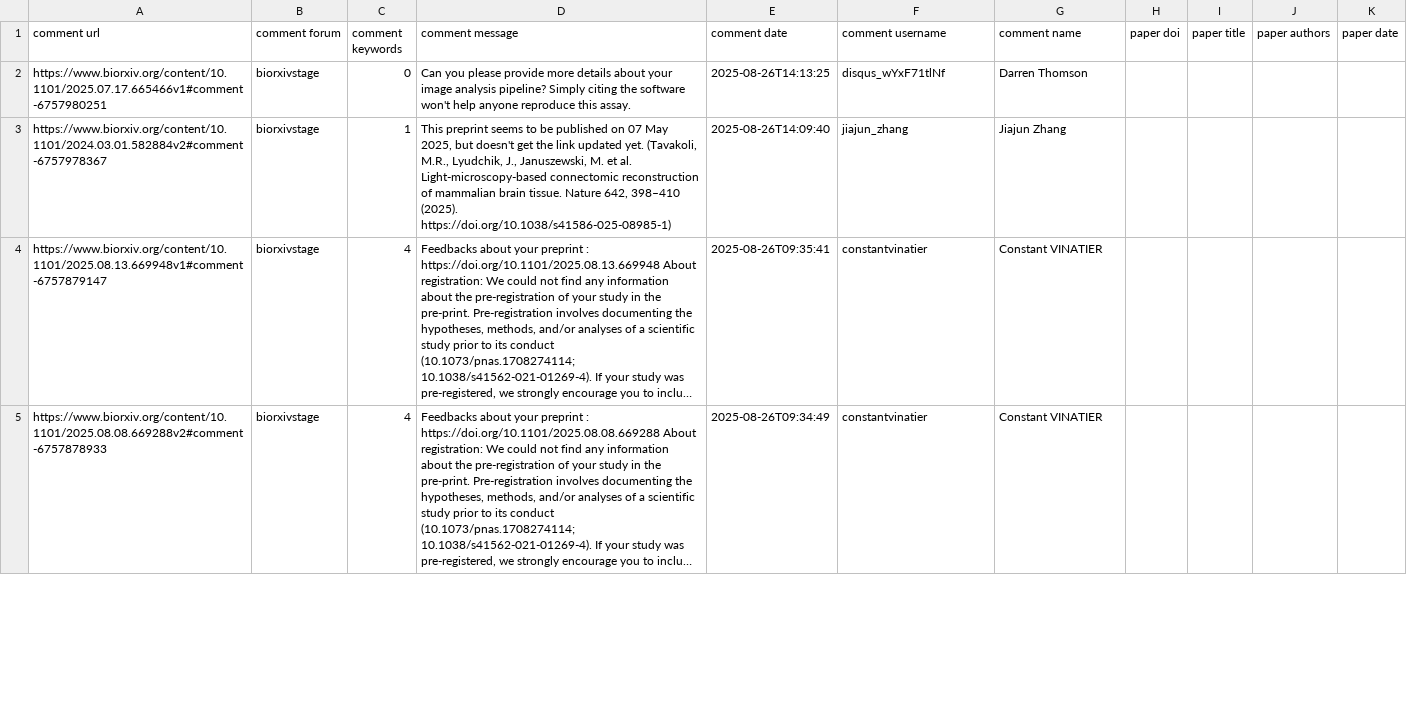
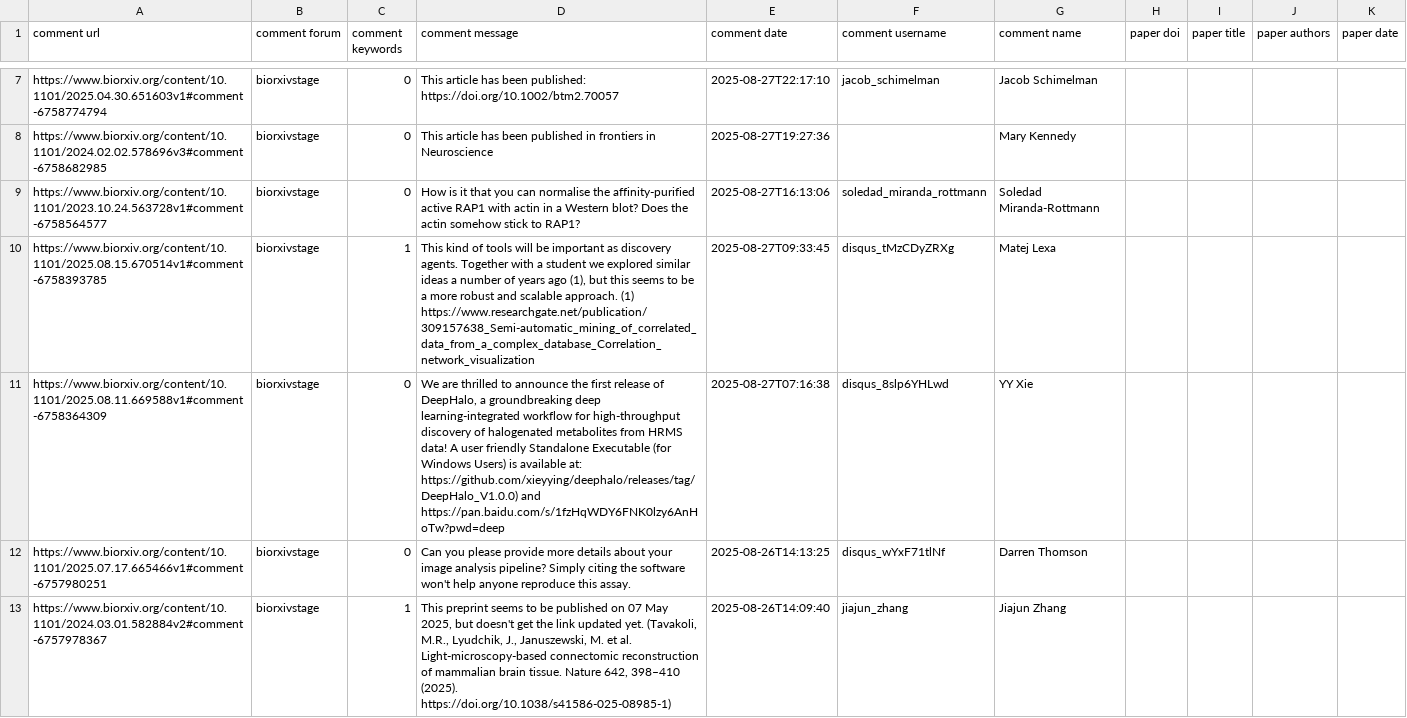
Before and after one commit to asapbio/feedback-asap, a CSV file: output.csv, drawn as a sheet; only a part is shown, gaps mark what is left out; the shorter side is filled out with more unchanged rows; long unchanged cells end in …; the diff covers the shown part only; the diff names each change by its address in the sheet, - before the commit and + after, or states it on an @@ line.

```diff
--- a/output.csv
+++ b/output.csv
+row 7: https://www.biorxiv.org/content/10.1101/2025.04.30.651603v1#comment-6758774794 | biorxivstage | 0 | This article has been published: https://doi.org/10.1002/btm2.70057 | 2025-08-27T22:17:10 | jacob_schimelman | Jacob Schimelman
+row 8: https://www.biorxiv.org/content/10.1101/2024.02.02.578696v3#comment-6758682985 | biorxivstage | 0 | This article has been published in frontiers in Neuroscience | 2025-08-27T19:27:36 |  | Mary Kennedy
+row 9: https://www.biorxiv.org/content/10.1101/2023.10.24.563728v1#comment-6758564577 | biorxivstage | 0 | How is it that you can normalise the affinity-purified active RAP1 with actin in a Western blot? Does the actin somehow stick to RAP1? | 2025-08-27T16:13:06 | soledad_miranda_rottmann | Soledad Miranda-Rottmann
+row 10: https://www.biorxiv.org/content/10.1101/2025.08.15.670514v1#comment-6758393785 | biorxivstage | 1 | This kind of tools will be important as discovery agents. Together with a student we explored similar ideas a number of years ago (1), but this seems to be a more robust and scalable approach. (1) https://www.researchgate.net/publication/309157638_Semi-automatic_mining_of_correlated_data_from_a_complex_database_Correlation_network_visualization | 2025-08-27T09:33:45 | disqus_tMzCDyZRXg | Matej Lexa
+row 11: https://www.biorxiv.org/content/10.1101/2025.08.11.669588v1#comment-6758364309 | biorxivstage | 0 | We are thrilled to announce the first release of DeepHalo, a groundbreaking deep learning-integrated workflow for high-throughput discovery of halogenated metabolites from HRMS data! A user friendly Standalone Executable (for Windows Users) is available at: https://github.com/xieyying/deephalo/releases/tag/DeepHalo_V1.0.0) and https://pan.baidu.com/s/1fzHqWDY6FNK0lzy6AnHoTw?pwd=deep | 2025-08-27T07:16:38 | disqus_8slp6YHLwd | YY Xie
```
Also changed, not shown: 5 added rows and 10 removed rows elsewhere in this file.
